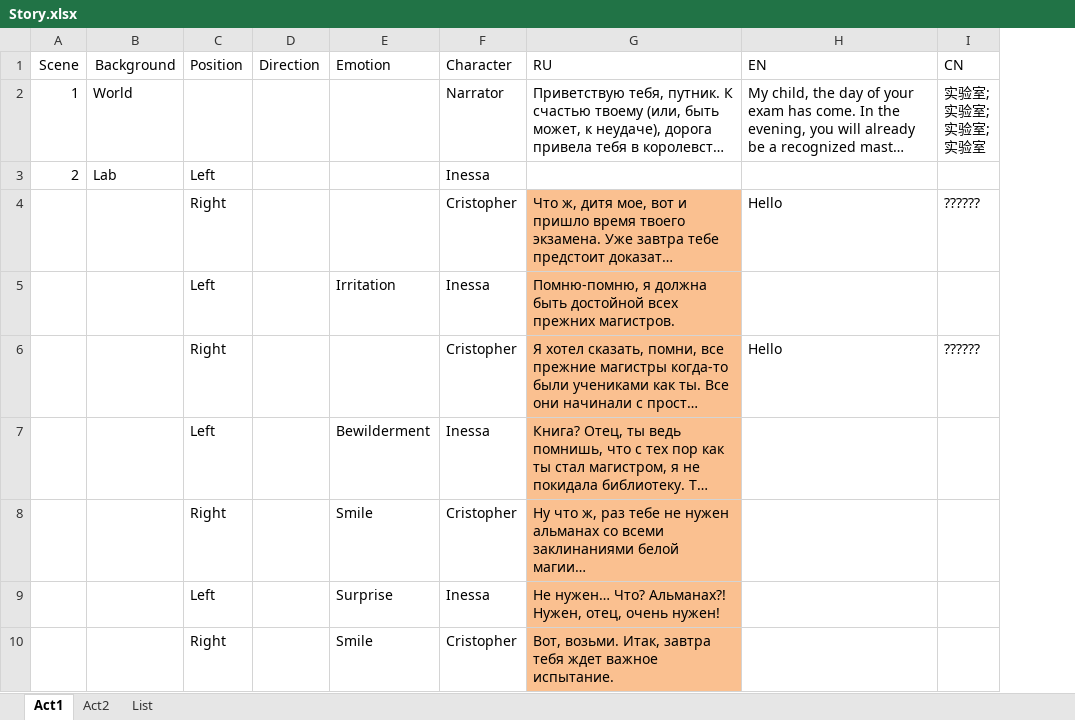
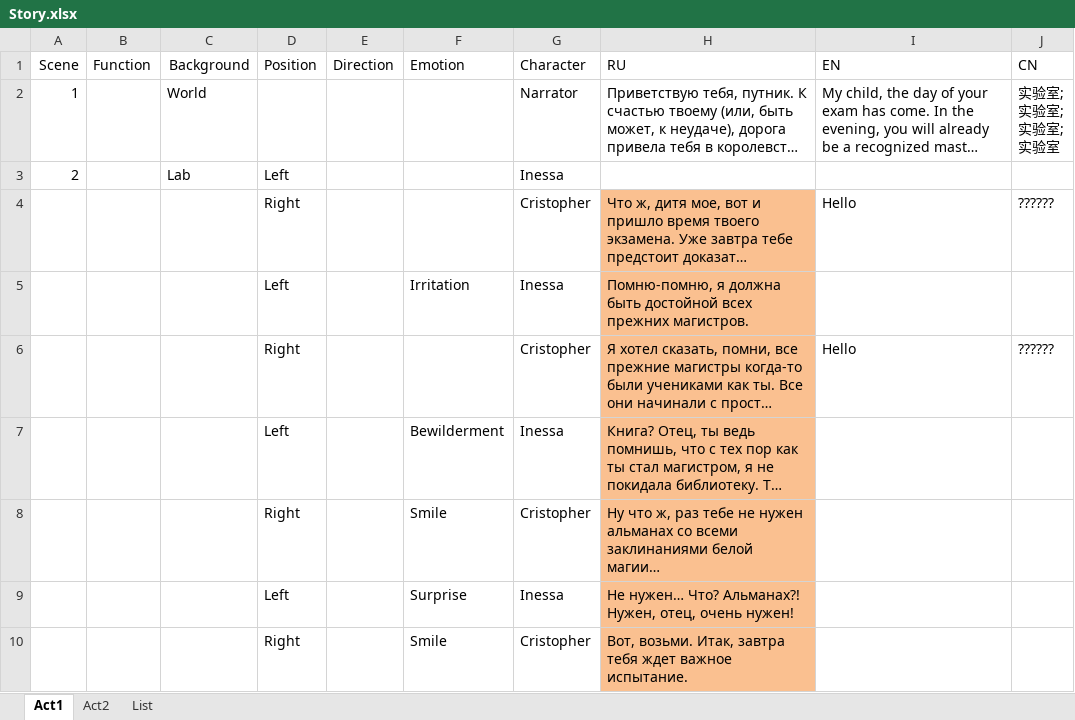
Before and after one commit to Firinor/Novel, an Excel workbook: _Story/Story.xlsx, sheet Act1, drawn as a sheet; only a part is shown; long unchanged cells end in …; values as stored, in another font and other column widths than the file's, no borders; the diff names each change by its address in the sheet, - before the commit and + after, or states it on an @@ line.

Commit message:
Story Component structure

```diff
--- a/_Story/Story.xlsx (sheet Act1)
+++ b/_Story/Story.xlsx (sheet Act1)
+column B (Function), empty
```
Also changed, not shown: 11 other files.
